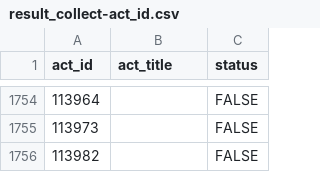
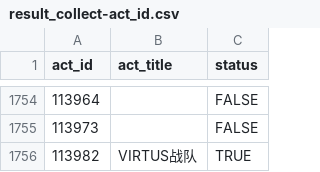
Before and after one commit to CaleyGoldue/bilibili-collections-archive, a CSV file: result_collect-act_id.csv, drawn as a sheet; only a part is shown, gaps mark what is left out.

Commit message:
Add files via upload

```diff
--- a/result_collect-act_id.csv
+++ b/result_collect-act_id.csv
@@ -1755,2 +1755,2 @@
 113973,,FALSE
-113982,,FALSE
+113982,VIRTUS战队,TRUE
```
